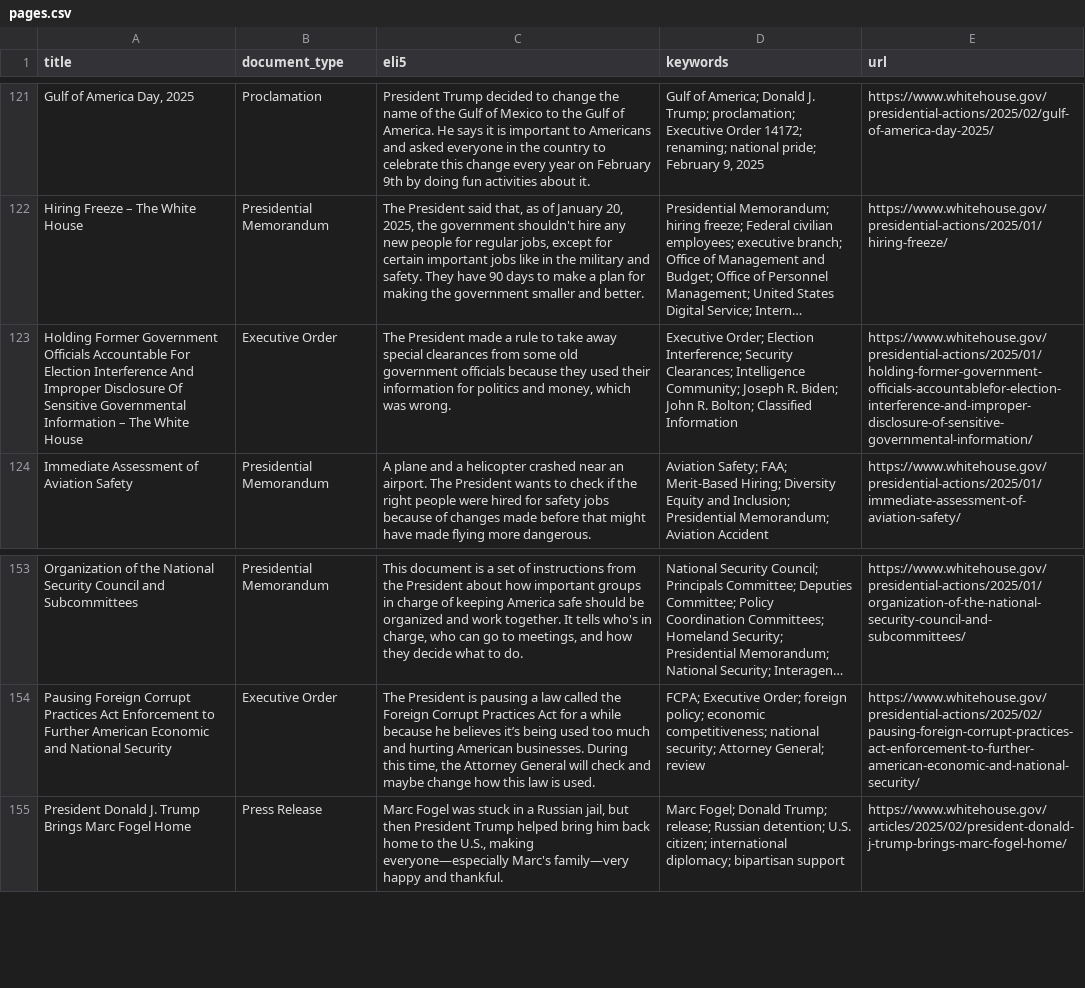
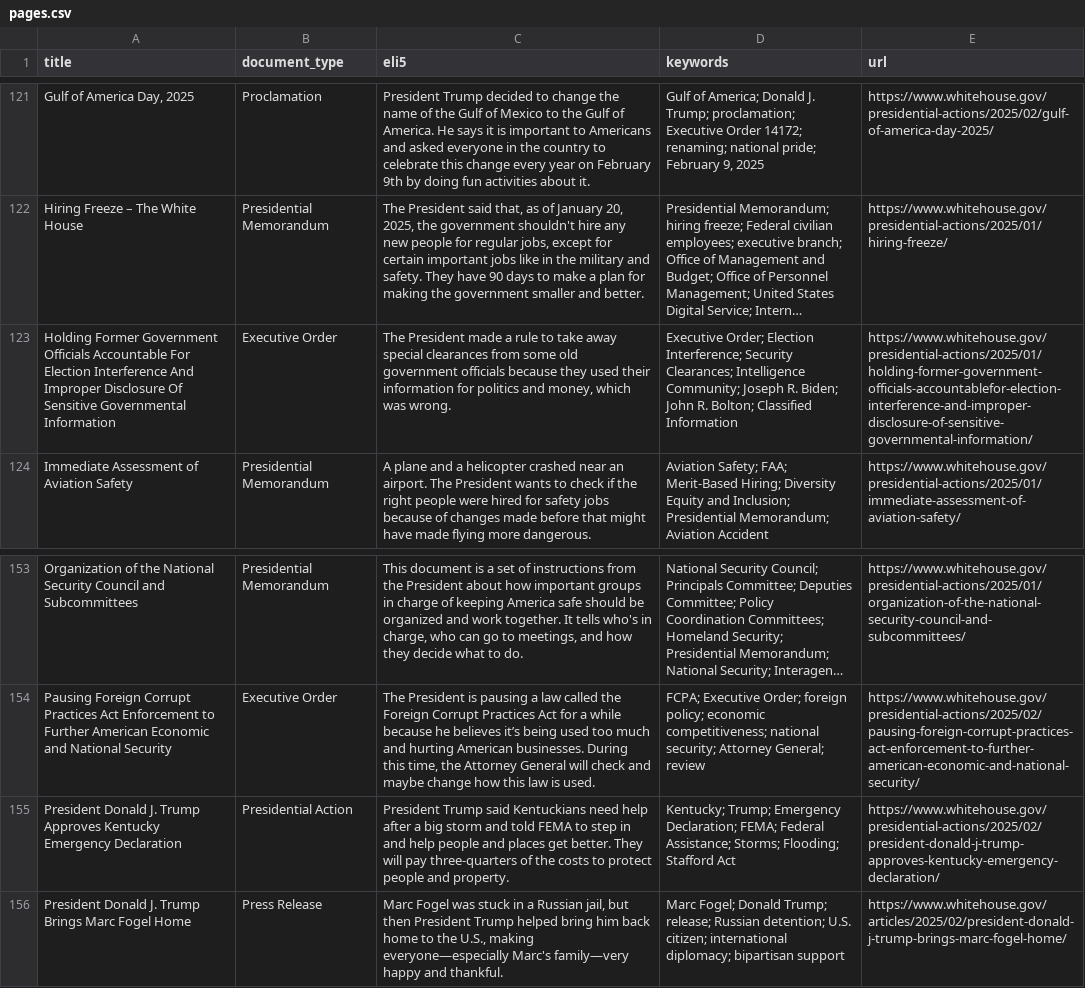
Before and after one commit to mjbommar/wh-pa, a CSV file: pages.csv, drawn as a sheet; only a part is shown, gaps mark what is left out; long unchanged cells end in …; the diff names each change by its address in the sheet, - before the commit and + after, or states it on an @@ line.

```diff
--- a/pages.csv
+++ b/pages.csv
-A123 (title): …Governmental Information – The White House
+A123 (title): …Governmental Information
+row 155: President Donald J. Trump Approves Kentucky Emergency Declaration | Presidential Action | President Trump said Kentuckians need help after a big storm and told FEMA to step in and help people and places get better. They will pay three-quarters of the costs to protect people and property. | Kentucky; Trump; Emergency Declaration; FEMA; Federal Assistance; Storms; Flooding; Stafford Act | https://www.whitehouse.gov/presidential-actions/2025/02/president-donald-j-trump-approves-kentucky-emergency-declaration/
```
Also changed, not shown: 4 other files.
